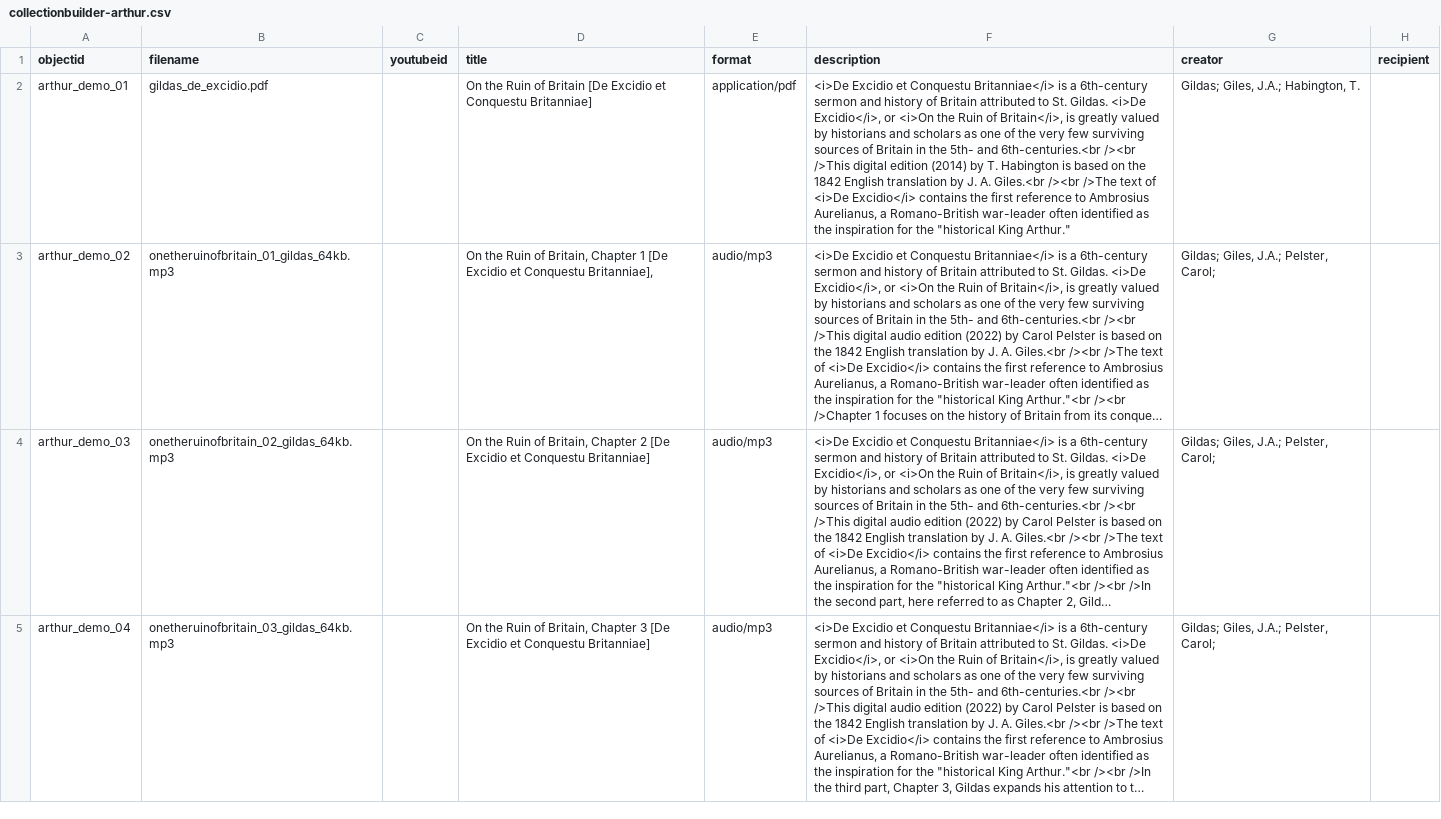
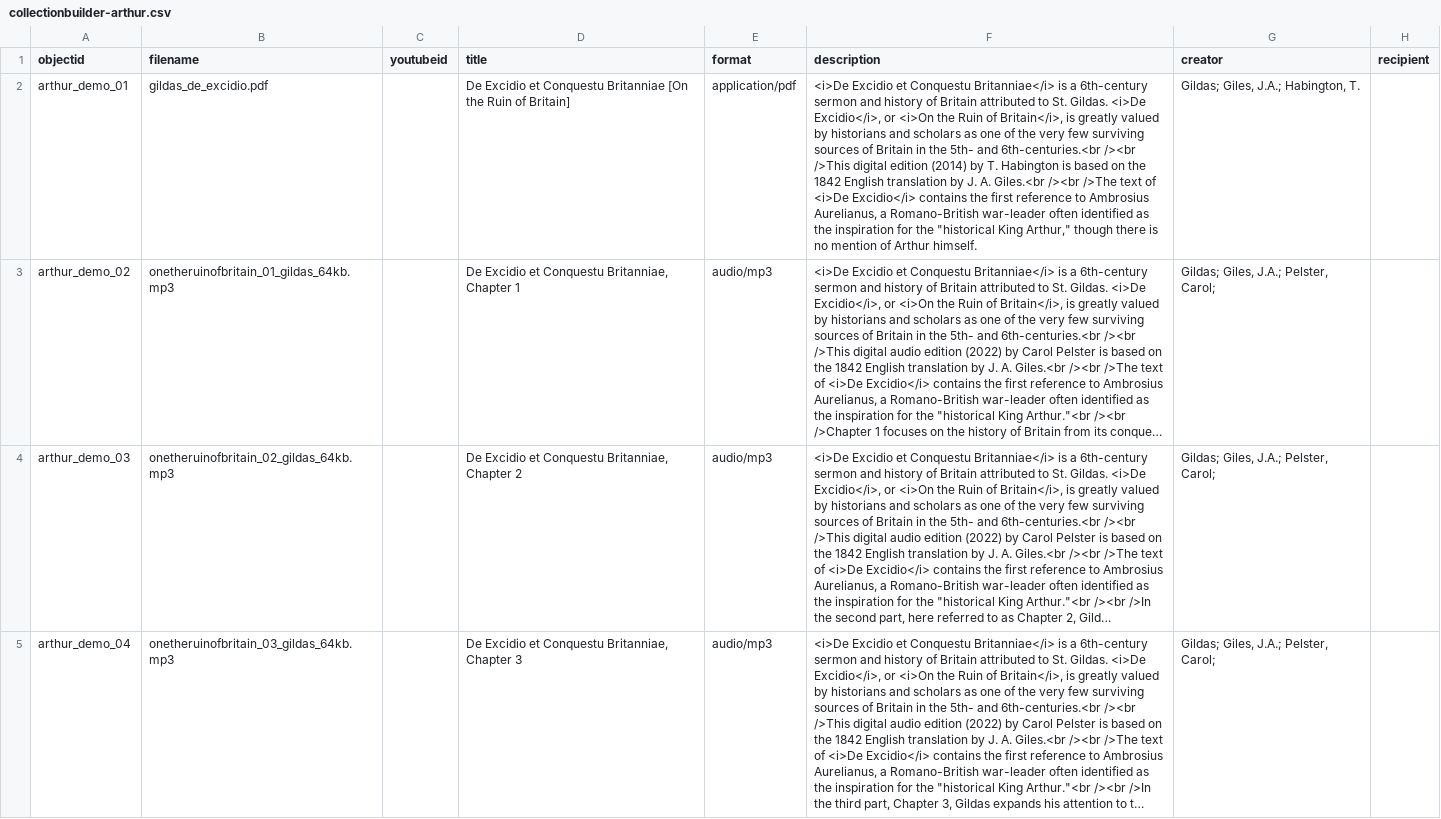
Before and after one commit to gu-dcl/arthur, a CSV file: _data/collectionbuilder-arthur.csv, drawn as a sheet; only a part is shown; long unchanged cells end in …; the diff covers the shown part only; the diff names each change by its address in the sheet, - before the commit and + after, or states it on an @@ line.

Commit message:
Add files via upload
updated file

```diff
--- a/_data/collectionbuilder-arthur.csv
+++ b/_data/collectionbuilder-arthur.csv
-D2 (title): On the Ruin of Britain [De Excidio et Conquestu Britanniae]
+D2 (title): De Excidio et Conquestu Britanniae [On the Ruin of Britain]
-F2 (description): …"historical King Arthur."
+F2 (description): …"historical King Arthur," though there is no mention of Arthur himself.
-D3 (title): On the Ruin of Britain, Chapter 1 [De Excidio et Conquestu Britanniae],
+D3 (title): De Excidio et Conquestu Britanniae, Chapter 1
-D4 (title): On the Ruin of Britain, Chapter 2 [De Excidio et Conquestu Britanniae]
+D4 (title): De Excidio et Conquestu Britanniae, Chapter 2
-D5 (title): On the Ruin of Britain, Chapter 3 [De Excidio et Conquestu Britanniae]
+D5 (title): De Excidio et Conquestu Britanniae, Chapter 3
```
Also changed, not shown: 5 added rows and 1 edited cell elsewhere in this file.
